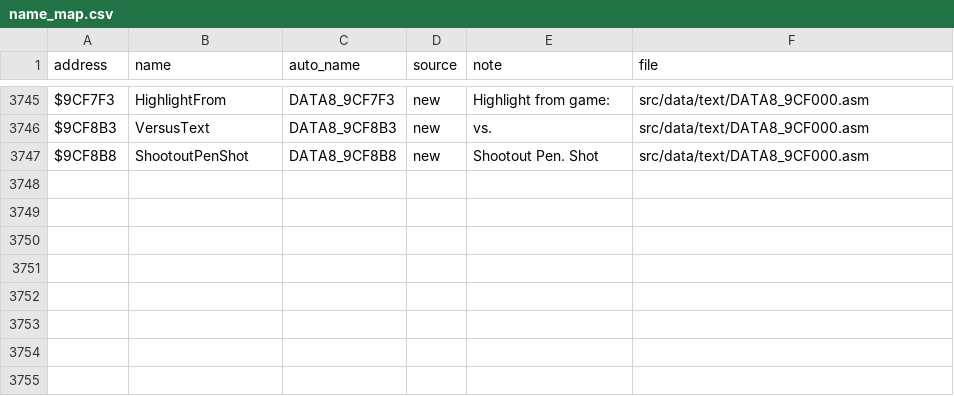
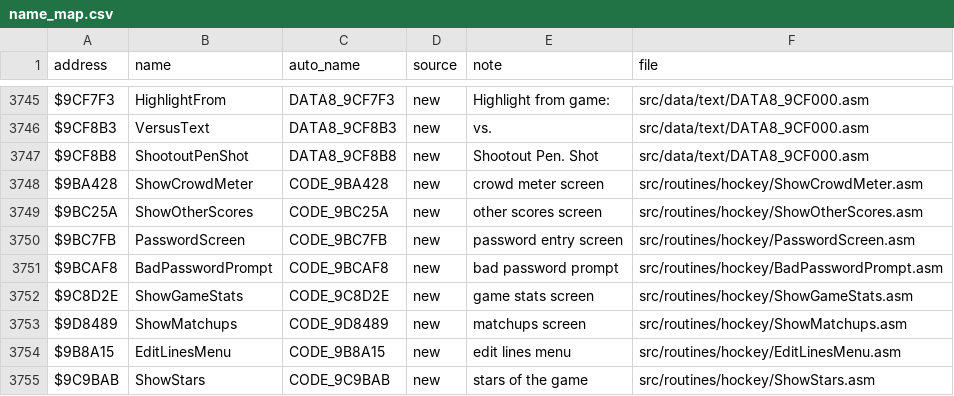
Before and after one commit to Mhopkinsinc/NHL94SNES, a CSV file: docs/name_map.csv, drawn as a sheet; only a part is shown, gaps mark what is left out; the diff names each change by its address in the sheet, - before the commit and + after, or states it on an @@ line.

```diff
--- a/docs/name_map.csv
+++ b/docs/name_map.csv
+row 3748: $9BA428 | ShowCrowdMeter | CODE_9BA428 | new | crowd meter screen | src/routines/hockey/ShowCrowdMeter.asm
+row 3749: $9BC25A | ShowOtherScores | CODE_9BC25A | new | other scores screen | src/routines/hockey/ShowOtherScores.asm
+row 3750: $9BC7FB | PasswordScreen | CODE_9BC7FB | new | password entry screen | src/routines/hockey/PasswordScreen.asm
+row 3751: $9BCAF8 | BadPasswordPrompt | CODE_9BCAF8 | new | bad password prompt | src/routines/hockey/BadPasswordPrompt.asm
+row 3752: $9C8D2E | ShowGameStats | CODE_9C8D2E | new | game stats screen | src/routines/hockey/ShowGameStats.asm
+row 3753: $9D8489 | ShowMatchups | CODE_9D8489 | new | matchups screen | src/routines/hockey/ShowMatchups.asm
+row 3754: $9B8A15 | EditLinesMenu | CODE_9B8A15 | new | edit lines menu | src/routines/hockey/EditLinesMenu.asm
+row 3755: $9C9BAB | ShowStars | CODE_9C9BAB | new | stars of the game | src/routines/hockey/ShowStars.asm
```
Also changed, not shown: 21 other files.
